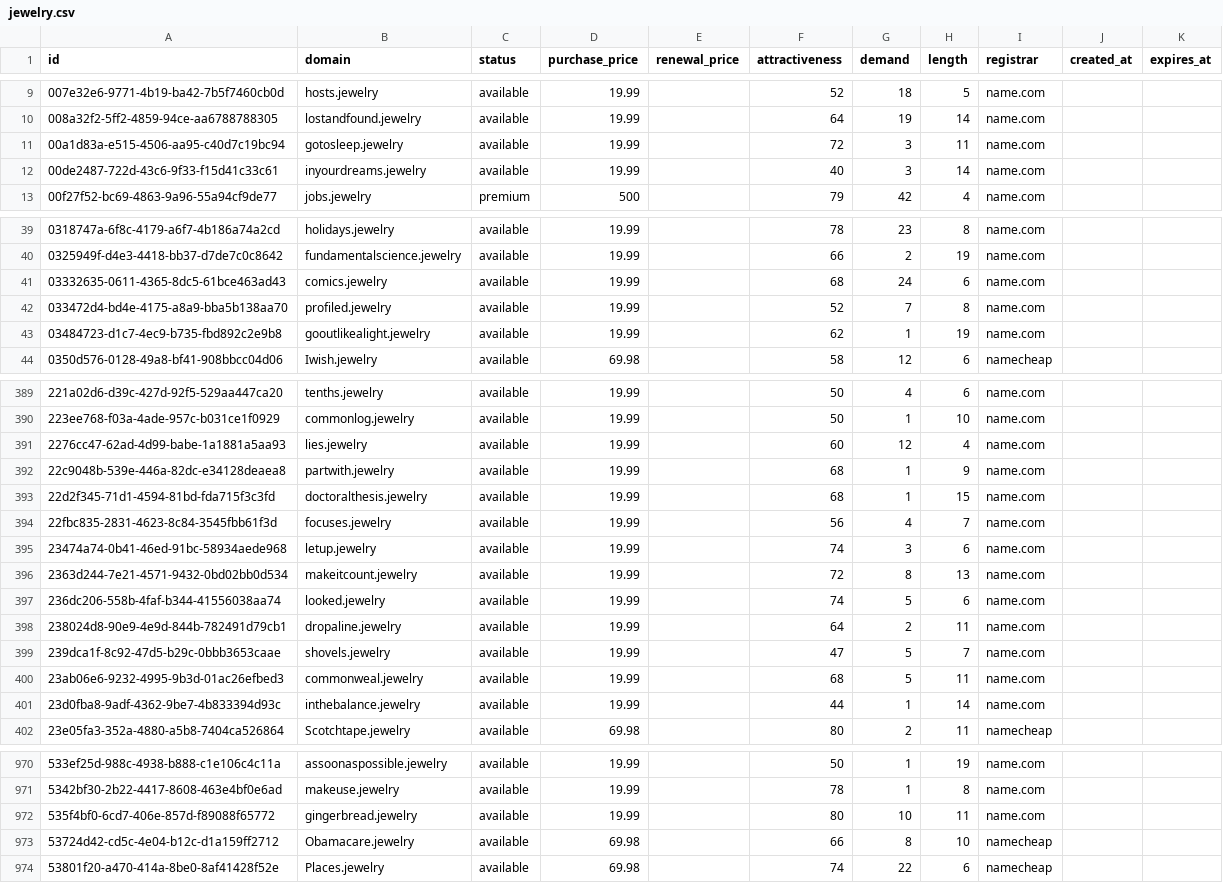
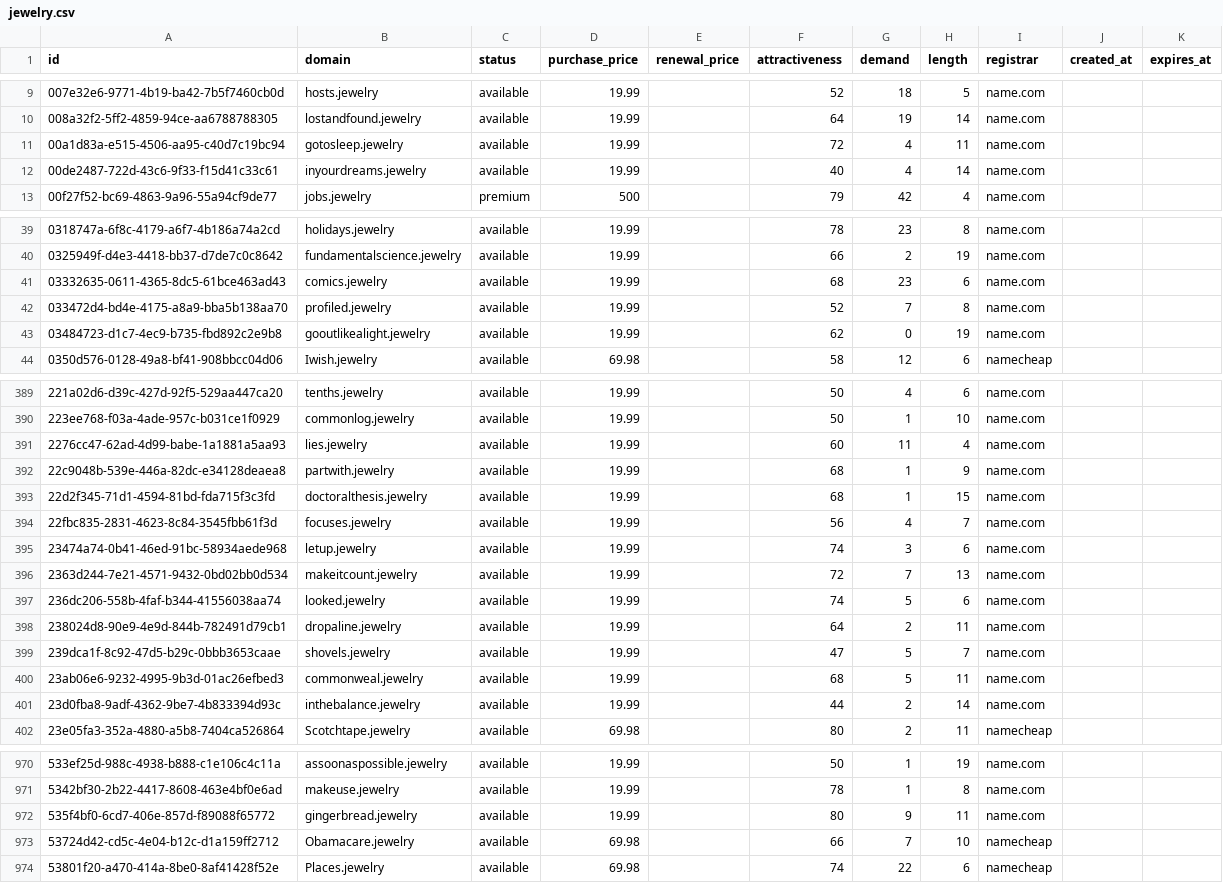
Before and after one commit to UniqueDomains/jewelry-oneword-domains, a CSV file: jewelry.csv, drawn as a sheet; only a part is shown, gaps mark what is left out; the diff covers the shown part only.

Commit message:
Domains update

```diff
--- a/jewelry.csv
+++ b/jewelry.csv
@@ -10,4 +10,4 @@ id,domain,status,purchase_price,renewal_price,attractiveness,demand,length,regis
 008a32f2-5ff2-4859-94ce-aa6788788305,lostandfound.jewelry,available,19.99,,64,19,14,name.com,,
-00a1d83a-e515-4506-aa95-c40d7c19bc94,gotosleep.jewelry,available,19.99,,72,3,11,name.com,,
-00de2487-722d-43c6-9f33-f15d41c33c61,inyourdreams.jewelry,available,19.99,,40,3,14,name.com,,
+00a1d83a-e515-4506-aa95-c40d7c19bc94,gotosleep.jewelry,available,19.99,,72,4,11,name.com,,
+00de2487-722d-43c6-9f33-f15d41c33c61,inyourdreams.jewelry,available,19.99,,40,4,14,name.com,,
 00f27f52-bc69-4863-9a96-55a94cf9de77,jobs.jewelry,premium,500,,79,42,4,name.com,,
@@ -40,5 +40,5 @@ id,domain,status,purchase_price,renewal_price,attractiveness,demand,length,regis
 0325949f-d4e3-4418-bb37-d7de7c0c8642,fundamentalscience.jewelry,available,19.99,,66,2,19,name.com,,
-03332635-0611-4365-8dc5-61bce463ad43,comics.jewelry,available,19.99,,68,24,6,name.com,,
+03332635-0611-4365-8dc5-61bce463ad43,comics.jewelry,available,19.99,,68,23,6,name.com,,
 033472d4-bd4e-4175-a8a9-bba5b138aa70,profiled.jewelry,available,19.99,,52,7,8,name.com,,
-03484723-d1c7-4ec9-b735-fbd892c2e9b8,gooutlikealight.jewelry,available,19.99,,62,1,19,name.com,,
+03484723-d1c7-4ec9-b735-fbd892c2e9b8,gooutlikealight.jewelry,available,19.99,,62,0,19,name.com,,
 0350d576-0128-49a8-bf41-908bbcc04d06,Iwish.jewelry,available,69.98,,58,12,6,namecheap,,
@@ -390,3 +390,3 @@ id,domain,status,purchase_price,renewal_price,attractiveness,demand,length,regis
 223ee768-f03a-4ade-957c-b031ce1f0929,commonlog.jewelry,available,19.99,,50,1,10,name.com,,
-2276cc47-62ad-4d99-babe-1a1881a5aa93,lies.jewelry,available,19.99,,60,12,4,name.com,,
+2276cc47-62ad-4d99-babe-1a1881a5aa93,lies.jewelry,available,19.99,,60,11,4,name.com,,
 22c9048b-539e-446a-82dc-e34128deaea8,partwith.jewelry,available,19.99,,68,1,9,name.com,,
@@ -395,3 +395,3 @@ id,domain,status,purchase_price,renewal_price,attractiveness,demand,length,regis
 23474a74-0b41-46ed-91bc-58934aede968,letup.jewelry,available,19.99,,74,3,6,name.com,,
-2363d244-7e21-4571-9432-0bd02bb0d534,makeitcount.jewelry,available,19.99,,72,8,13,name.com,,
+2363d244-7e21-4571-9432-0bd02bb0d534,makeitcount.jewelry,available,19.99,,72,7,13,name.com,,
 236dc206-558b-4faf-b344-41556038aa74,looked.jewelry,available,19.99,,74,5,6,name.com,,
@@ -400,3 +400,3 @@ id,domain,status,purchase_price,renewal_price,attractiveness,demand,length,regis
 23ab06e6-9232-4995-9b3d-01ac26efbed3,commonweal.jewelry,available,19.99,,68,5,11,name.com,,
-23d0fba8-9adf-4362-9be7-4b833394d93c,inthebalance.jewelry,available,19.99,,44,1,14,name.com,,
+23d0fba8-9adf-4362-9be7-4b833394d93c,inthebalance.jewelry,available,19.99,,44,2,14,name.com,,
 23e05fa3-352a-4880-a5b8-7404ca526864,Scotchtape.jewelry,available,69.98,,80,2,11,namecheap,,
@@ -971,4 +971,4 @@ id,domain,status,purchase_price,renewal_price,attractiveness,demand,length,regis
 5342bf30-2b22-4417-8608-463e4bf0e6ad,makeuse.jewelry,available,19.99,,78,1,8,name.com,,
-535f4bf0-6cd7-406e-857d-f89088f65772,gingerbread.jewelry,available,19.99,,80,10,11,name.com,,
-53724d42-cd5c-4e04-b12c-d1a159ff2712,Obamacare.jewelry,available,69.98,,66,8,10,namecheap,,
+535f4bf0-6cd7-406e-857d-f89088f65772,gingerbread.jewelry,available,19.99,,80,9,11,name.com,,
+53724d42-cd5c-4e04-b12c-d1a159ff2712,Obamacare.jewelry,available,69.98,,66,7,10,namecheap,,
 53801f20-a470-414a-8be0-8af41428f52e,Places.jewelry,available,69.98,,74,22,6,namecheap,,
```
Also changed, not shown: 48 edited cells elsewhere in this file, 4 other files.
